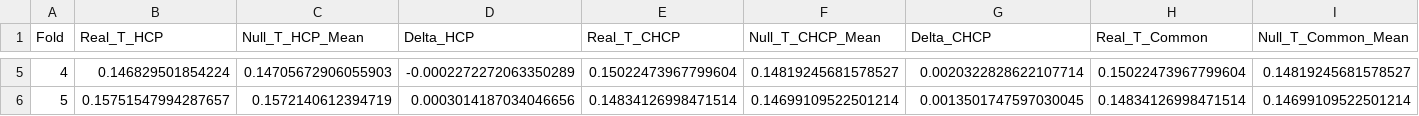
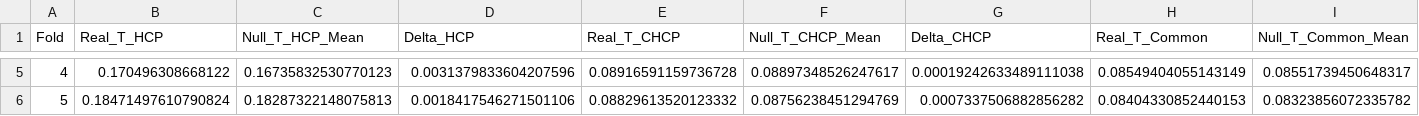
Before and after one commit to xcklvydtj2024/BrainKAN-Explainability, a CSV file: results/exp3_ref_domain/reference_domain_control.csv, drawn as a sheet; only a part is shown, gaps mark what is left out; the diff covers the shown part only; the diff names each change by its address in the sheet, - before the commit and + after, or states it on an @@ line.

```diff
--- a/results/exp3_ref_domain/reference_domain_control.csv
+++ b/results/exp3_ref_domain/reference_domain_control.csv
-B5 (Real_T_HCP): 0.146829501854224
+B5 (Real_T_HCP): 0.170496308668122
-C5 (Null_T_HCP_Mean): 0.14705672906055903
+C5 (Null_T_HCP_Mean): 0.16735832530770123
-D5 (Delta_HCP): -0.0002272272063350289
+D5 (Delta_HCP): 0.0031379833604207596
-E5 (Real_T_CHCP): 0.15022473967799604
+E5 (Real_T_CHCP): 0.08916591159736728
-F5 (Null_T_CHCP_Mean): 0.14819245681578527
+F5 (Null_T_CHCP_Mean): 0.08897348526247617
-G5 (Delta_CHCP): 0.0020322828622107714
+G5 (Delta_CHCP): 0.00019242633489111038
-H5 (Real_T_Common): 0.15022473967799604
+H5 (Real_T_Common): 0.08549404055143149
-I5 (Null_T_Common_Mean): 0.14819245681578527
+I5 (Null_T_Common_Mean): 0.08551739450648317
-B6 (Real_T_HCP): 0.15751547994287657
+B6 (Real_T_HCP): 0.18471497610790824
-C6 (Null_T_HCP_Mean): 0.1572140612394719
+C6 (Null_T_HCP_Mean): 0.18287322148075813
-D6 (Delta_HCP): 0.0003014187034046656
+D6 (Delta_HCP): 0.0018417546271501106
-E6 (Real_T_CHCP): 0.14834126998471514
+E6 (Real_T_CHCP): 0.08829613520123332
-F6 (Null_T_CHCP_Mean): 0.14699109522501214
+F6 (Null_T_CHCP_Mean): 0.08756238451294769
-G6 (Delta_CHCP): 0.0013501747597030045
+G6 (Delta_CHCP): 0.0007337506882856282
-H6 (Real_T_Common): 0.14834126998471514
+H6 (Real_T_Common): 0.08404330852440153
-I6 (Null_T_Common_Mean): 0.14699109522501214
+I6 (Null_T_Common_Mean): 0.08323856072335782
```
Also changed, not shown: 29 edited cells elsewhere in this file, 19 other files.
